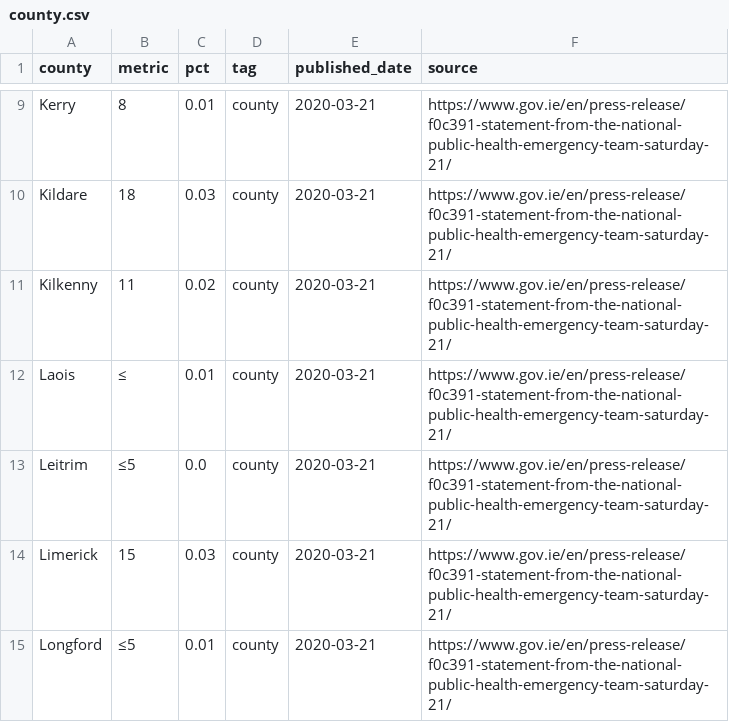
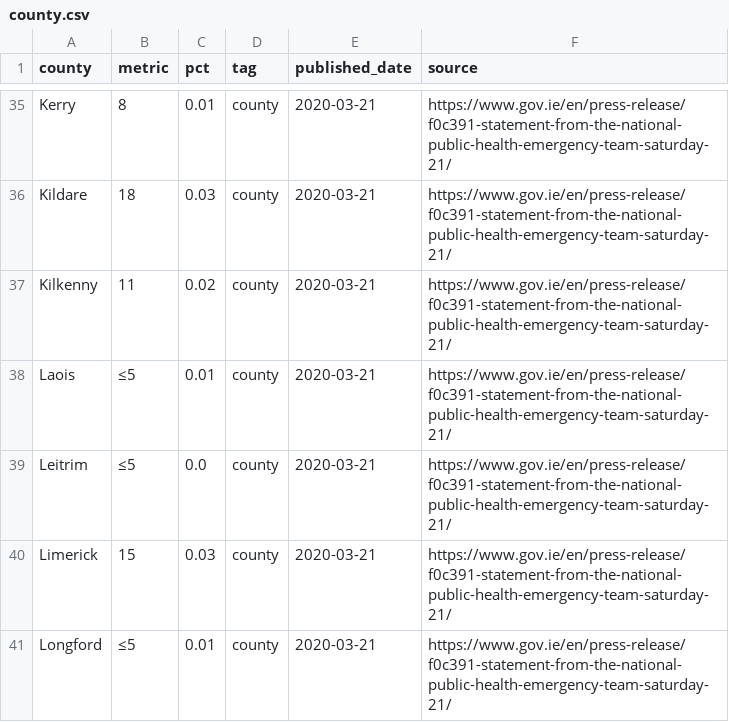
Before and after one commit to andrewm4894/ireland_covid19_data, a CSV file: data/county.csv, drawn as a sheet; only a part is shown, gaps mark what is left out; the diff covers the shown part only.

```diff
--- a/data/county.csv
+++ b/data/county.csv
@@ -11,3 +37,3 @@ Kildare,18,0.03,county,2020-03-21,https://www.gov.ie/en/press-release/f0c391-sta
 Kilkenny,11,0.02,county,2020-03-21,https://www.gov.ie/en/press-release/f0c391-statement-from-the-national-public-health-emergency-team-saturday-21/
-Laois,≤,0.01,county,2020-03-21,https://www.gov.ie/en/press-release/f0c391-statement-from-the-national-public-health-emergency-team-saturday-21/
+Laois,≤5,0.01,county,2020-03-21,https://www.gov.ie/en/press-release/f0c391-statement-from-the-national-public-health-emergency-team-saturday-21/
 Leitrim,≤5,0.0,county,2020-03-21,https://www.gov.ie/en/press-release/f0c391-statement-from-the-national-public-health-emergency-team-saturday-21/
```
Also changed, not shown: 26 added rows elsewhere in this file, data/age.csv, data/gender.csv, 3 other files.
